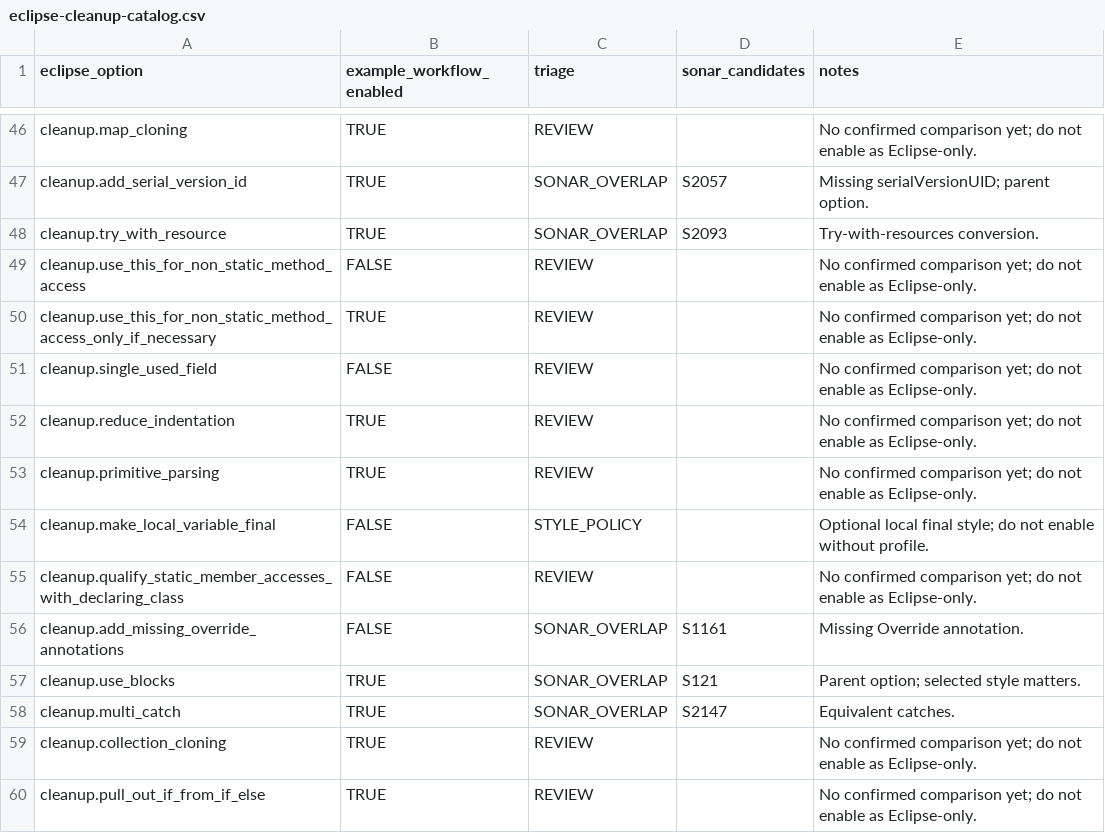
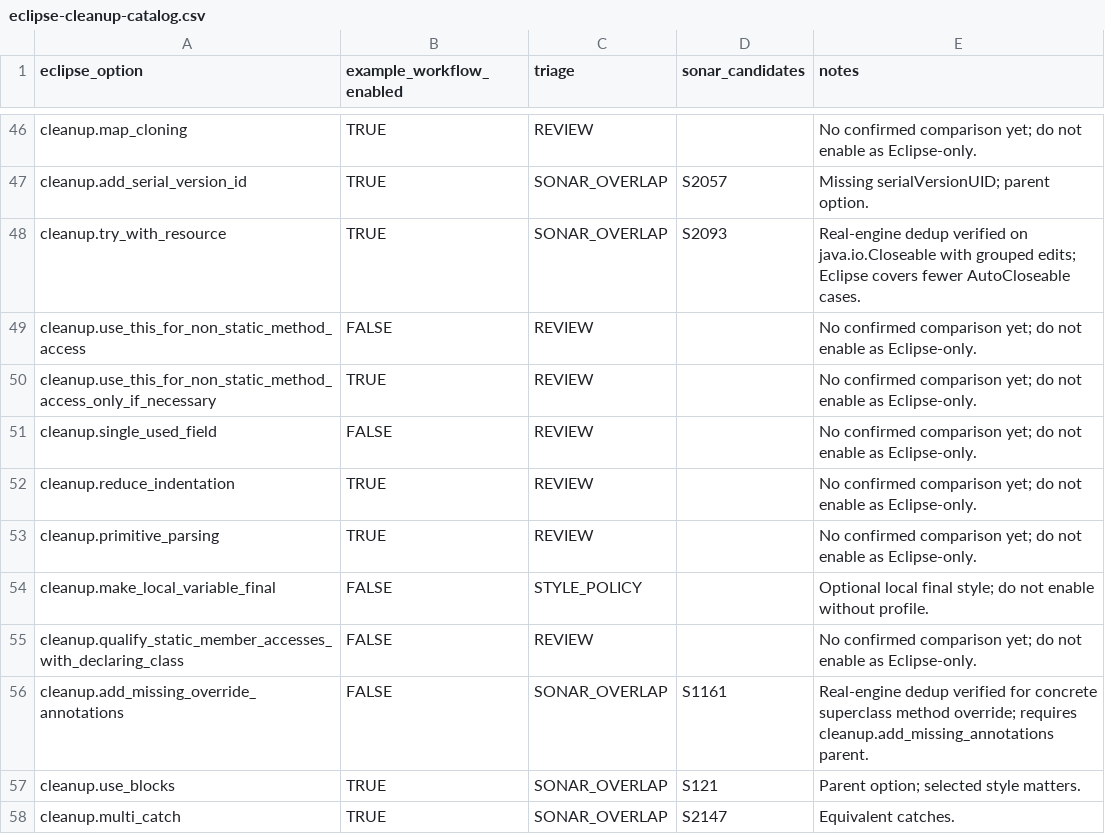
Before and after one commit to nbauma109/sonarlint-maven-plugin, a CSV file: docs/eclipse-cleanup-catalog.csv, drawn as a sheet; only a part is shown, gaps mark what is left out; the shorter side is filled out with more unchanged rows.

Commit message:
Validate Override and try-with-resources deduplication with both real engines
* Test real Sonar and Eclipse overlap in the same Maven execution

* Retry Maven dependency resolution in real Eclipse integration

* Enable Eclipse Override parent option and pin matching CLI

* Match missing Override insertions and try-with-resources rewrites conservatively

* Use Closeable resource recognized by both Eclipse and Sonar

* Match real Eclipse import edits starting before import statements

* Regress Eclipse import edits beginning on a preceding newline

* Exercise grouped real Eclipse diagnostic reports in combined test

* Assert exactly one real-engine warning for each overlapping rule

* Correct exact Eclipse fallback warning count expression

* Document five precise overlap mappings and real-engine regression evidence

```diff
--- a/docs/eclipse-cleanup-catalog.csv
+++ b/docs/eclipse-cleanup-catalog.csv
@@ -47,3 +47,3 @@
 "cleanup.add_serial_version_id","TRUE","SONAR_OVERLAP","S2057","Missing serialVersionUID; parent option."
-"cleanup.try_with_resource","TRUE","SONAR_OVERLAP","S2093","Try-with-resources conversion."
+"cleanup.try_with_resource","TRUE","SONAR_OVERLAP","S2093","Real-engine dedup verified on java.io.Closeable with grouped edits; Eclipse covers fewer AutoCloseable cases."
 "cleanup.use_this_for_non_static_method_access","FALSE","REVIEW","","No confirmed comparison yet; do not enable as Eclipse-only."
@@ -55,3 +55,3 @@
 "cleanup.qualify_static_member_accesses_with_declaring_class","FALSE","REVIEW","","No confirmed comparison yet; do not enable as Eclipse-only."
-"cleanup.add_missing_override_annotations","FALSE","SONAR_OVERLAP","S1161","Missing Override annotation."
+"cleanup.add_missing_override_annotations","FALSE","SONAR_OVERLAP","S1161","Real-engine dedup verified for concrete superclass method override; requires cleanup.add_missing_annotations parent."
 "cleanup.use_blocks","TRUE","SONAR_OVERLAP","S121","Parent option; selected style matters."
```
Also changed, not shown: 9 other files.
